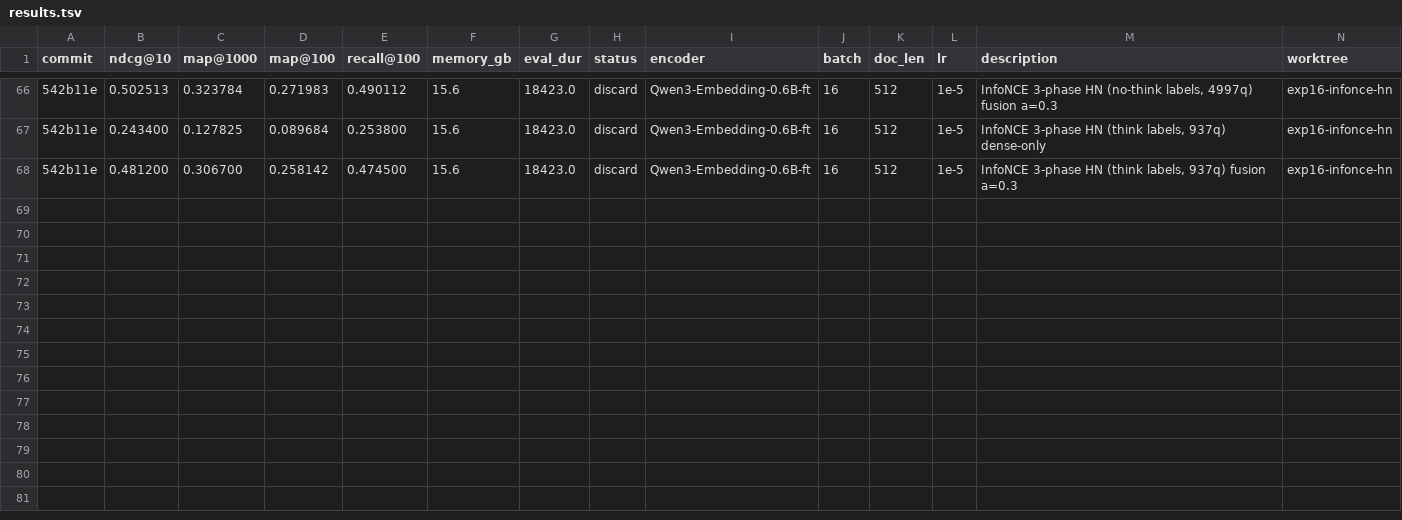
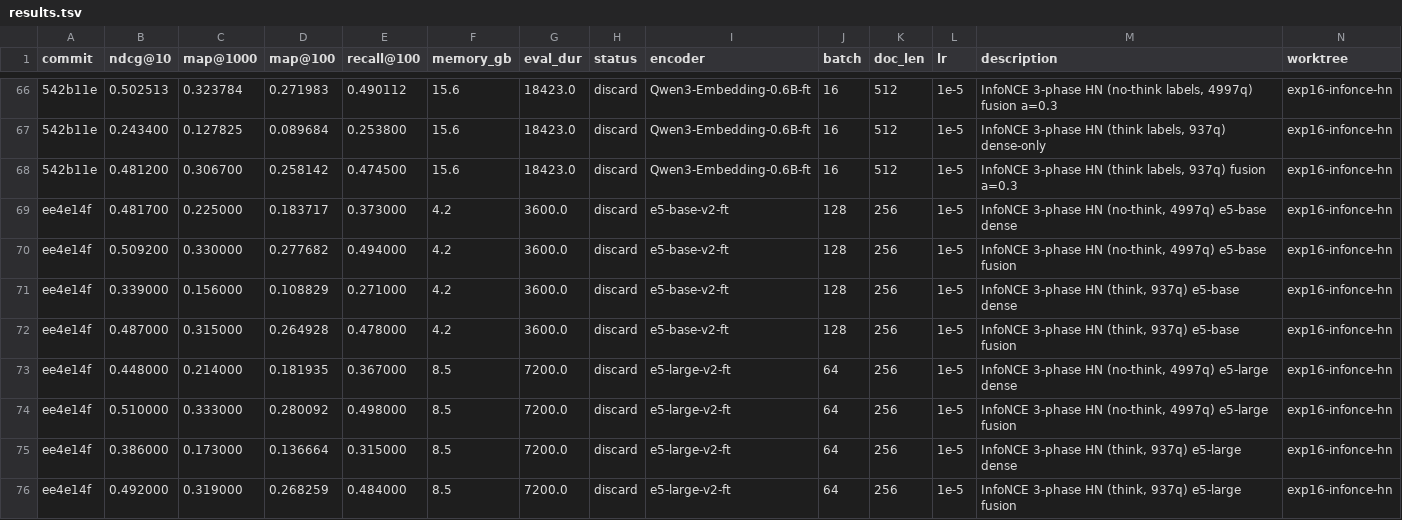
Before and after one commit to rankun203/retrieval-autoresearch, a TSV file: results.tsv, drawn as a sheet; only a part is shown, gaps mark what is left out; the diff names each change by its address in the sheet, - before the commit and + after, or states it on an @@ line.

```diff
--- a/results.tsv
+++ b/results.tsv
+row 69: ee4e14f | 0.481700 | 0.225000 | 0.183717 | 0.373000 | 4.2 | 3600.0 | discard | e5-base-v2-ft | 128 | 256 | 1e-5 | InfoNCE 3-phase HN (no-think, 4997q) e5-base dense | exp16-infonce-hn
+row 70: ee4e14f | 0.509200 | 0.330000 | 0.277682 | 0.494000 | 4.2 | 3600.0 | discard | e5-base-v2-ft | 128 | 256 | 1e-5 | InfoNCE 3-phase HN (no-think, 4997q) e5-base fusion | exp16-infonce-hn
+row 71: ee4e14f | 0.339000 | 0.156000 | 0.108829 | 0.271000 | 4.2 | 3600.0 | discard | e5-base-v2-ft | 128 | 256 | 1e-5 | InfoNCE 3-phase HN (think, 937q) e5-base dense | exp16-infonce-hn
+row 72: ee4e14f | 0.487000 | 0.315000 | 0.264928 | 0.478000 | 4.2 | 3600.0 | discard | e5-base-v2-ft | 128 | 256 | 1e-5 | InfoNCE 3-phase HN (think, 937q) e5-base fusion | exp16-infonce-hn
+row 73: ee4e14f | 0.448000 | 0.214000 | 0.181935 | 0.367000 | 8.5 | 7200.0 | discard | e5-large-v2-ft | 64 | 256 | 1e-5 | InfoNCE 3-phase HN (no-think, 4997q) e5-large dense | exp16-infonce-hn
+row 74: ee4e14f | 0.510000 | 0.333000 | 0.280092 | 0.498000 | 8.5 | 7200.0 | discard | e5-large-v2-ft | 64 | 256 | 1e-5 | InfoNCE 3-phase HN (no-think, 4997q) e5-large fusion | exp16-infonce-hn
+row 75: ee4e14f | 0.386000 | 0.173000 | 0.136664 | 0.315000 | 8.5 | 7200.0 | discard | e5-large-v2-ft | 64 | 256 | 1e-5 | InfoNCE 3-phase HN (think, 937q) e5-large dense | exp16-infonce-hn
+row 76: ee4e14f | 0.492000 | 0.319000 | 0.268259 | 0.484000 | 8.5 | 7200.0 | discard | e5-large-v2-ft | 64 | 256 | 1e-5 | InfoNCE 3-phase HN (think, 937q) e5-large fusion | exp16-infonce-hn
```
Also changed, not shown: 5 other files.
